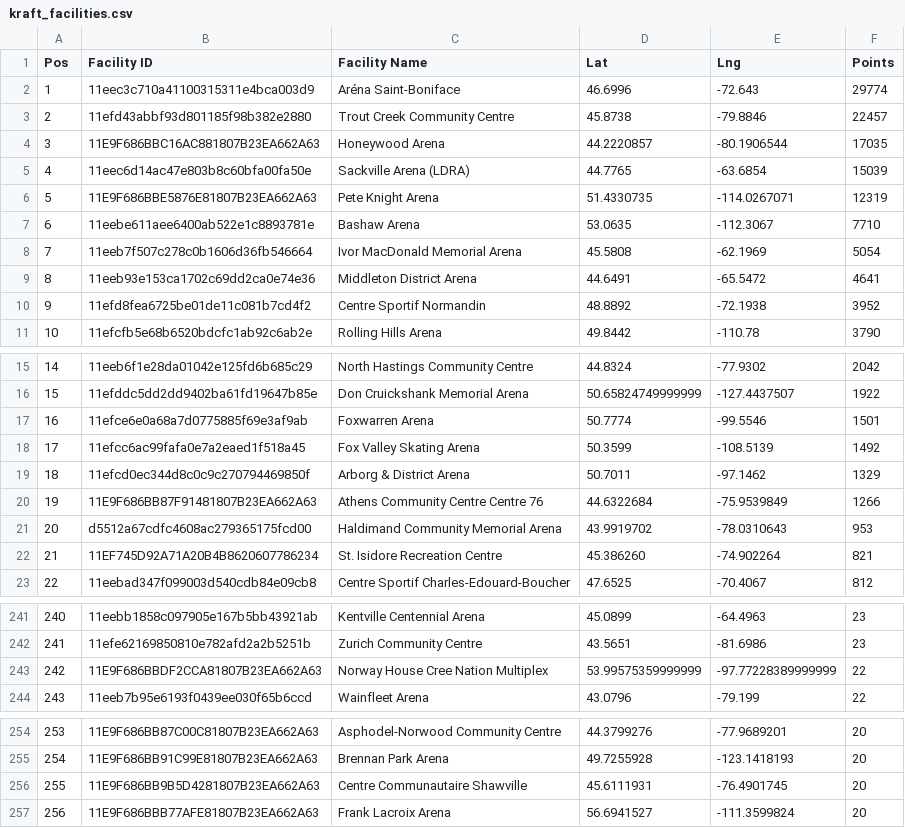
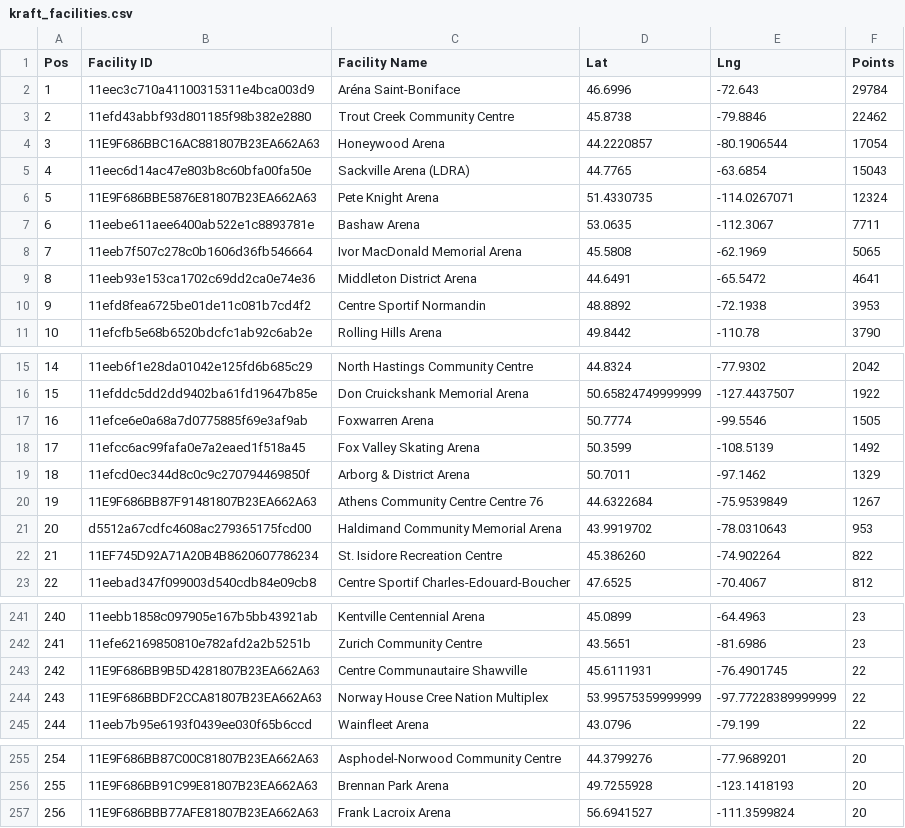
Before and after one commit to madgetr/hockeyville, a CSV file: data/kraft_facilities.csv, drawn as a sheet; only a part is shown, gaps mark what is left out; removed rows and columns are numbered as before the commit, all else as after; the diff covers the shown part only; the diff names each change by its address in the sheet, - before the commit and + after, or states it on an @@ line.

```diff
--- a/data/kraft_facilities.csv
+++ b/data/kraft_facilities.csv
-F2 (Points): 29774
+F2 (Points): 29784
-F3 (Points): 22457
+F3 (Points): 22462
-F4 (Points): 17035
+F4 (Points): 17054
-F5 (Points): 15039
+F5 (Points): 15043
-F6 (Points): 12319
+F6 (Points): 12324
-F7 (Points): 7710
+F7 (Points): 7711
-F8 (Points): 5054
+F8 (Points): 5065
-F10 (Points): 3952
+F10 (Points): 3953
-F17 (Points): 1501
+F17 (Points): 1505
-F20 (Points): 1266
+F20 (Points): 1267
-F22 (Points): 821
+F22 (Points): 822
+row 243: 242 | 11E9F686BB9B5D4281807B23EA662A63 | Centre Communautaire Shawville | 45.6111931 | -76.4901745 | 22
@@ column A (Pos) renumbered between rows 244 and 256 @@
-row 256: 255 | 11E9F686BB9B5D4281807B23EA662A63 | Centre Communautaire Shawville | 45.6111931 | -76.4901745 | 20
```
Also changed, not shown: 1 edited cell elsewhere in this file, data/authors.csv, data/kraft.csv, 5 other files.
